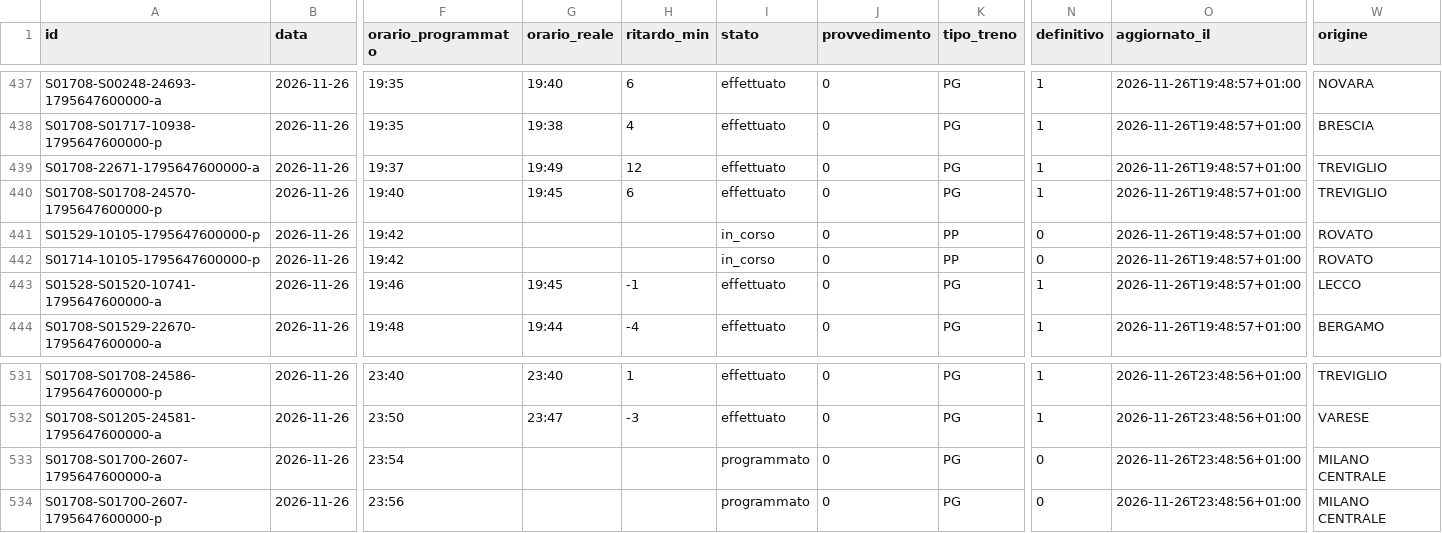
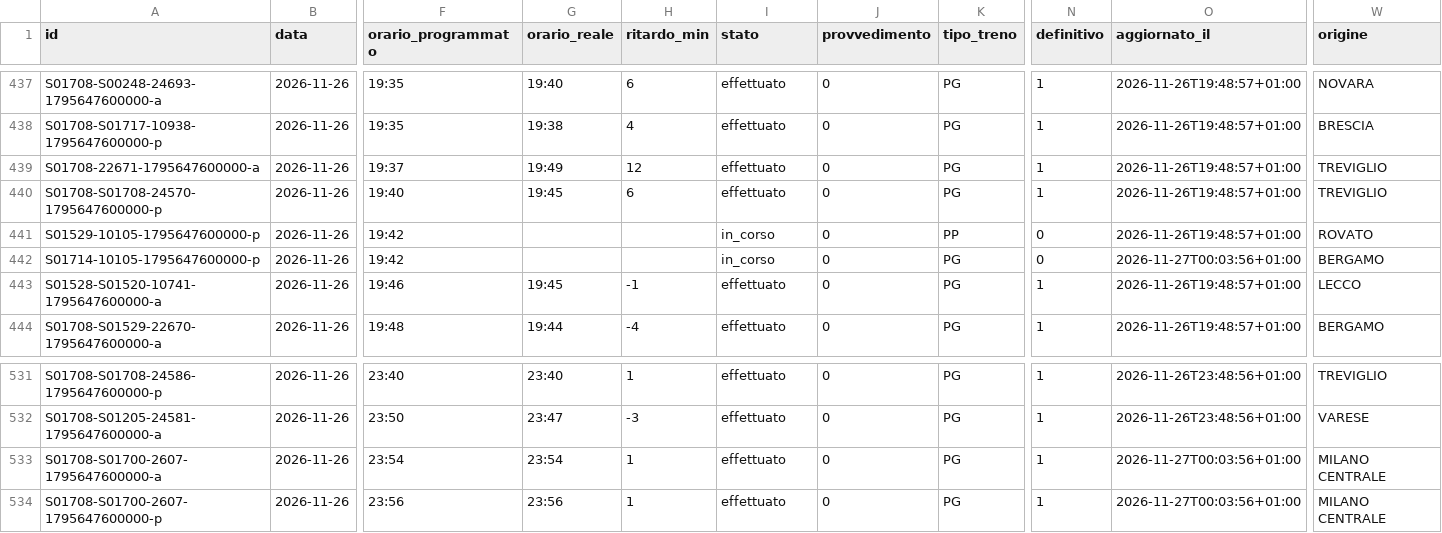
Before and after one commit to lucabonzanni/monitor-treni-bergamo, a CSV file: docs/dati/corse/2026-11-26.csv, drawn as a sheet; only a part is shown, gaps mark what is left out; the diff names each change by its address in the sheet, - before the commit and + after, or states it on an @@ line.

```diff
--- a/docs/dati/corse/2026-11-26.csv
+++ b/docs/dati/corse/2026-11-26.csv
-K442 (tipo_treno): PP
+K442 (tipo_treno): PG
-O442 (aggiornato_il): 2026-11-26T19:48:57+01:00
+O442 (aggiornato_il): 2026-11-27T00:03:56+01:00
-W442 (origine): ROVATO
+W442 (origine): BERGAMO
-G533 (orario_reale): (empty)
+G533 (orario_reale): 23:54
-H533:H534 (ritardo_min): (empty)
+H533:H534 (ritardo_min): 1
-I533:I534 (stato): programmato
+I533:I534 (stato): effettuato
-N533:N534 (definitivo): 0
+N533:N534 (definitivo): 1
-O533:O534 (aggiornato_il): 2026-11-26T23:48:56+01:00
+O533:O534 (aggiornato_il): 2026-11-27T00:03:56+01:00
-G534 (orario_reale): (empty)
+G534 (orario_reale): 23:56
```
Also changed, not shown: docs/dati/corse/2026-11-27.csv, docs/dati/corse_complete.csv, 2 other files.
